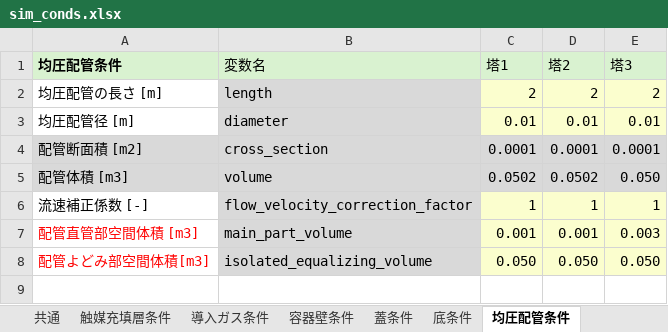
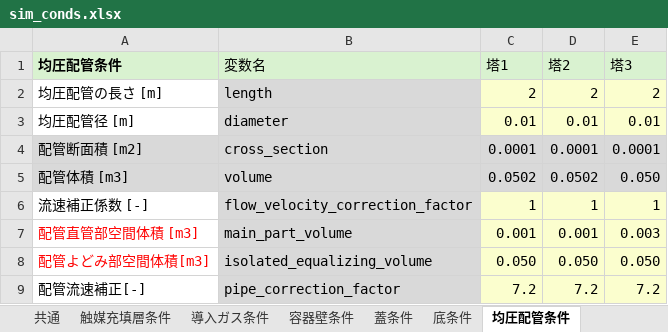
Before and after one commit to zenmainosamurai/PSA, an Excel workbook: conditions/5_08_mod_logging2/sim_conds.xlsx, sheet 均圧配管条件, drawn as a sheet; values as stored, in another font and other column widths than the file's, no borders; the diff names each change by its address in the sheet, - before the commit and + after, or states it on an @@ line.

Commit message:
feat: sim_conds.xlsxから配管流速の係数補正を指定できるようにした

```diff
--- a/conditions/5_08_mod_logging2/sim_conds.xlsx (sheet 均圧配管条件)
+++ b/conditions/5_08_mod_logging2/sim_conds.xlsx (sheet 均圧配管条件)
+row 9: 配管流速補正[-] | pipe_correction_factor | 7.2 | 7.2 | 7.2
```
Also changed, not shown: 2 other files.
